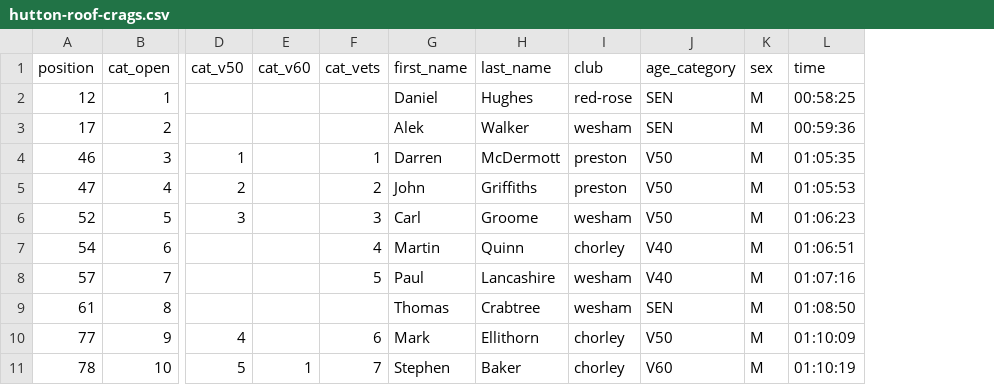
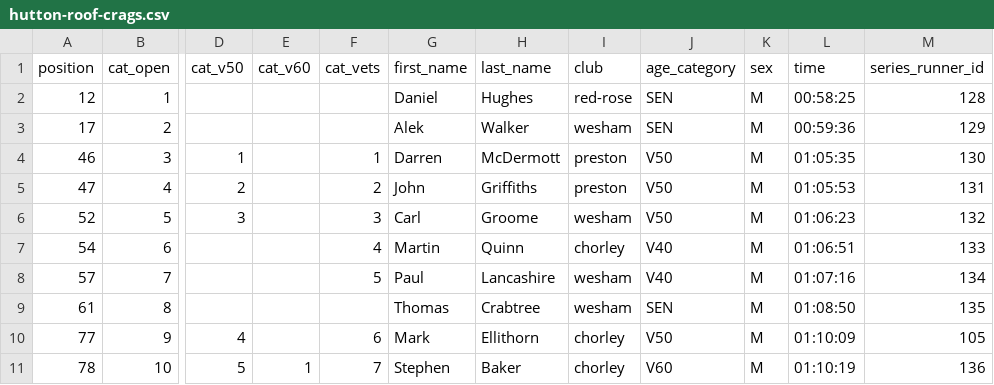
Before and after one commit to whortleberrybearer/InterClub, a CSV file: src/data/2022/fell/results/hutton-roof-crags.csv, drawn as a sheet; only a part is shown, gaps mark what is left out; the diff names each change by its address in the sheet, - before the commit and + after, or states it on an @@ line.

```diff
--- a/src/data/2022/fell/results/hutton-roof-crags.csv
+++ b/src/data/2022/fell/results/hutton-roof-crags.csv
+column M (series_runner_id), rows 2-11: 128 | 129 | 130 | 131 | 132 | 133 | 134 | 135 | 105 | 136
```
Also changed, not shown: src/data/2022/fell/results/ingleborough.csv, src/data/2022/fell/results/mearley-clough.csv, 3 other files.
